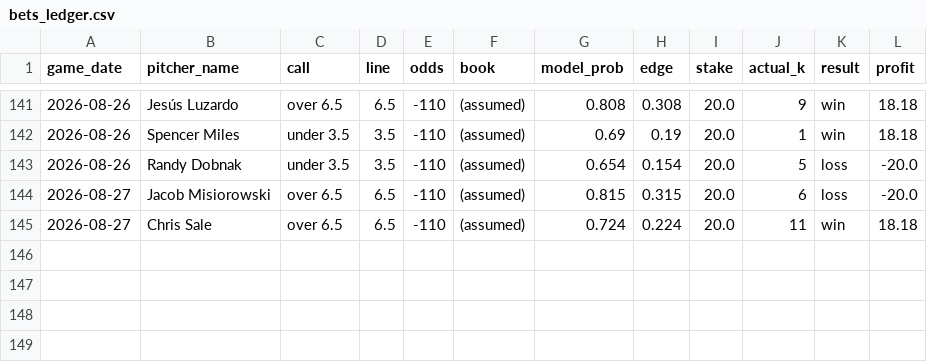
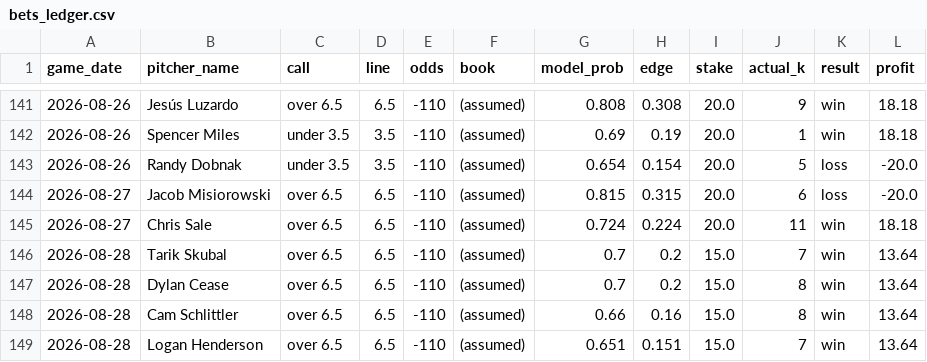
Before and after one commit to francisconoe/medidor-de-ponches-mlb, a CSV file: reports/bets_ledger.csv, drawn as a sheet; only a part is shown, gaps mark what is left out.

```diff
--- a/reports/bets_ledger.csv
+++ b/reports/bets_ledger.csv
@@ -145 +145,5 @@ game_date,pitcher_name,call,line,odds,book,model_prob,edge,stake,actual_k,result
 2026-08-27,Chris Sale,over 6.5,6.5,-110,(assumed),0.724,0.224,20.0,11,win,18.18
+2026-08-28,Tarik Skubal,over 6.5,6.5,-110,(assumed),0.7,0.2,15.0,7,win,13.64
+2026-08-28,Dylan Cease,over 6.5,6.5,-110,(assumed),0.7,0.2,15.0,8,win,13.64
+2026-08-28,Cam Schlittler,over 6.5,6.5,-110,(assumed),0.66,0.16,15.0,8,win,13.64
+2026-08-28,Logan Henderson,over 6.5,6.5,-110,(assumed),0.651,0.151,15.0,7,win,13.64
```
Also changed, not shown: reports/predictions/agreement_slate_2026-08-28.csv, reports/predictions/realtime_v4_predictions_2026-08-28.csv, 1 other file.
